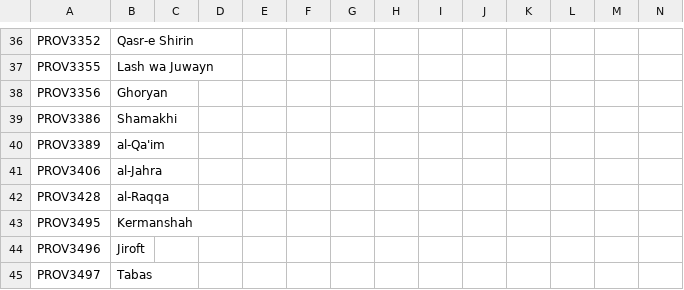
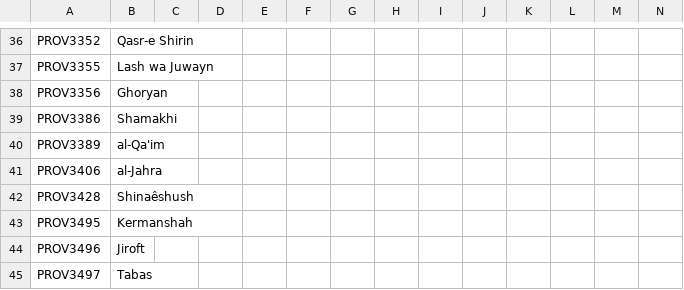
Before and after one commit to vimpelis/The-Komneniad, a CSV file: The Komneniad/localisation/Komneniad_Map.csv, drawn as a sheet; only a part is shown, gaps mark what is left out.

```diff
--- a/The Komneniad/localisation/Komneniad_Map.csv
+++ b/The Komneniad/localisation/Komneniad_Map.csv
@@ -41,3 +41,3 @@ PROV3389;al-Qa'im;;;;;;;;;;;;;
 PROV3406;al-Jahra;;;;;;;;;;;;;
-PROV3428;al-Raqqa;;;;;;;;;;;;;
+PROV3428;Shinaêshush;;;;;;;;;;;;;
 PROV3495;Kermanshah;;;;;;;;;;;;;
```
Also changed, not shown: 1 other file.
